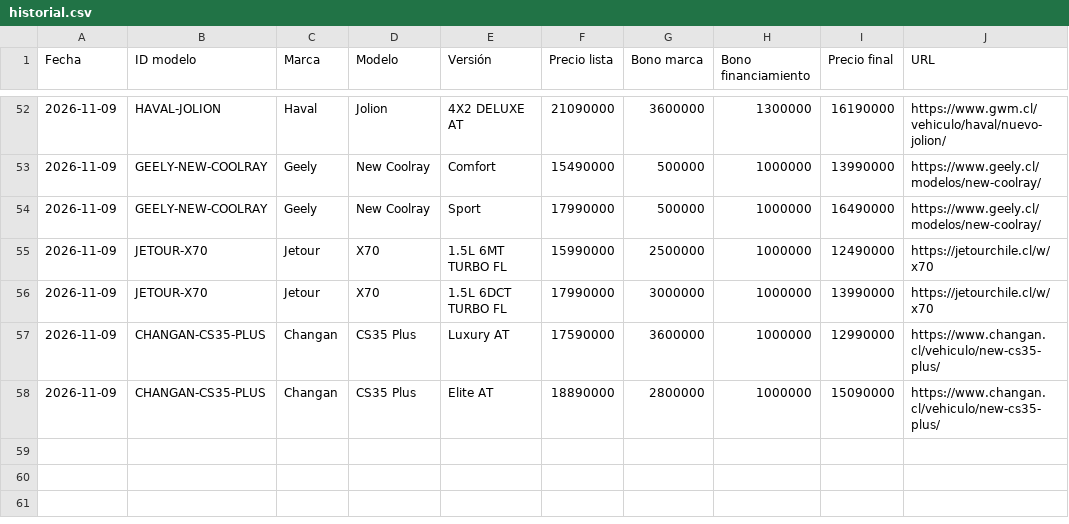
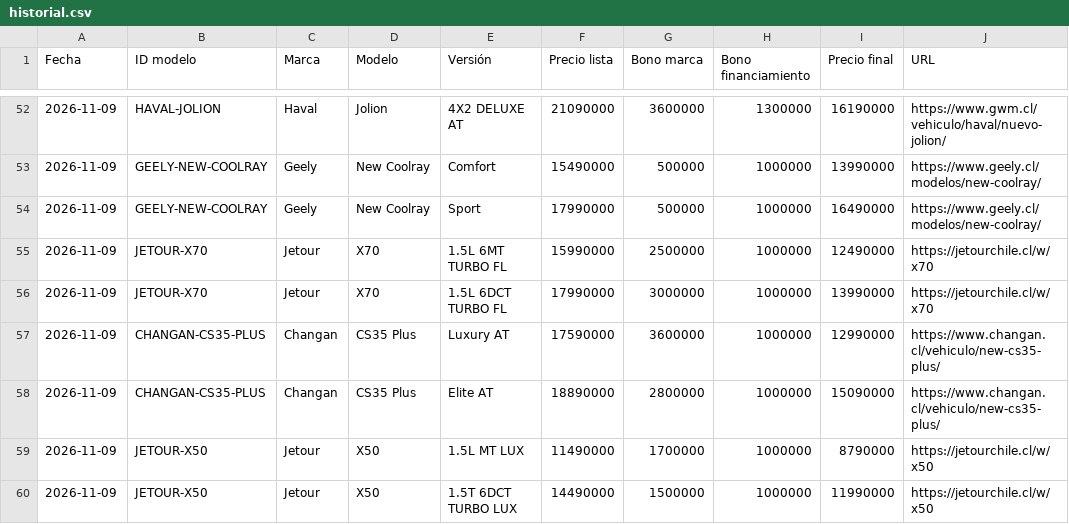
Before and after one commit to lucaskmcrf-source/precios-competencia, a CSV file: historial.csv, drawn as a sheet; only a part is shown, gaps mark what is left out.

```diff
--- a/historial.csv
+++ b/historial.csv
@@ -58 +58,3 @@ Fecha,ID modelo,Marca,Modelo,Versión,Precio lista,Bono marca,Bono financiamient
 2026-11-09,CHANGAN-CS35-PLUS,Changan,CS35 Plus,Elite AT,18890000,2800000,1000000,15090000,https://www.changan.cl/vehiculo/new-cs35-plus/
+2026-11-09,JETOUR-X50,Jetour,X50,1.5L MT LUX,11490000,1700000,1000000,8790000,https://jetourchile.cl/w/x50
+2026-11-09,JETOUR-X50,Jetour,X50,1.5T 6DCT TURBO LUX,14490000,1500000,1000000,11990000,https://jetourchile.cl/w/x50
```
